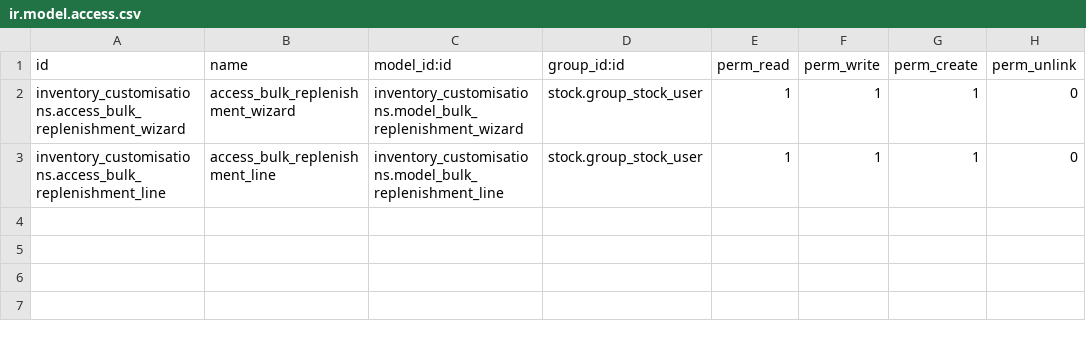
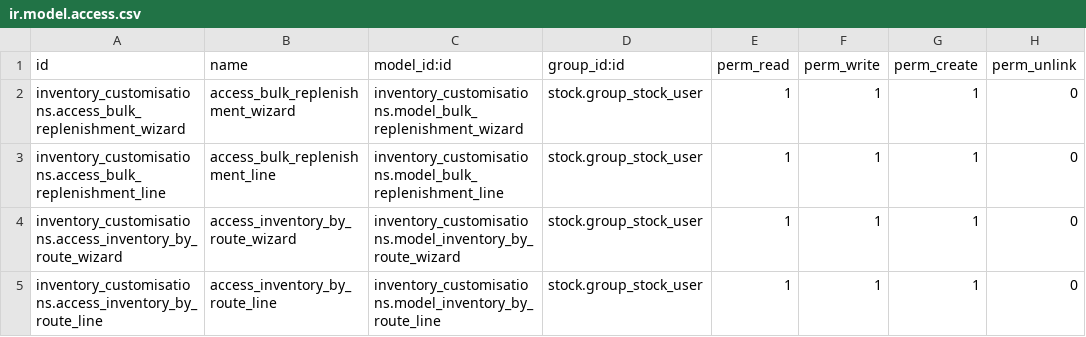
Before and after one commit to oeoeaio/inventory_customisations, a CSV file: security/ir.model.access.csv, drawn as a sheet; the diff names each change by its address in the sheet, - before the commit and + after, or states it on an @@ line.

Commit message:
Add wizard to check current stock levels for supplier (based on routes)

```diff
--- a/security/ir.model.access.csv
+++ b/security/ir.model.access.csv
+row 4: inventory_customisations.access_inventory_by_route_wizard | access_inventory_by_route_wizard | inventory_customisations.model_inventory_by_route_wizard | stock.group_stock_user | 1 | 1 | 1 | 0
+row 5: inventory_customisations.access_inventory_by_route_line | access_inventory_by_route_line | inventory_customisations.model_inventory_by_route_line | stock.group_stock_user | 1 | 1 | 1 | 0
```
Also changed, not shown: 4 other files.
